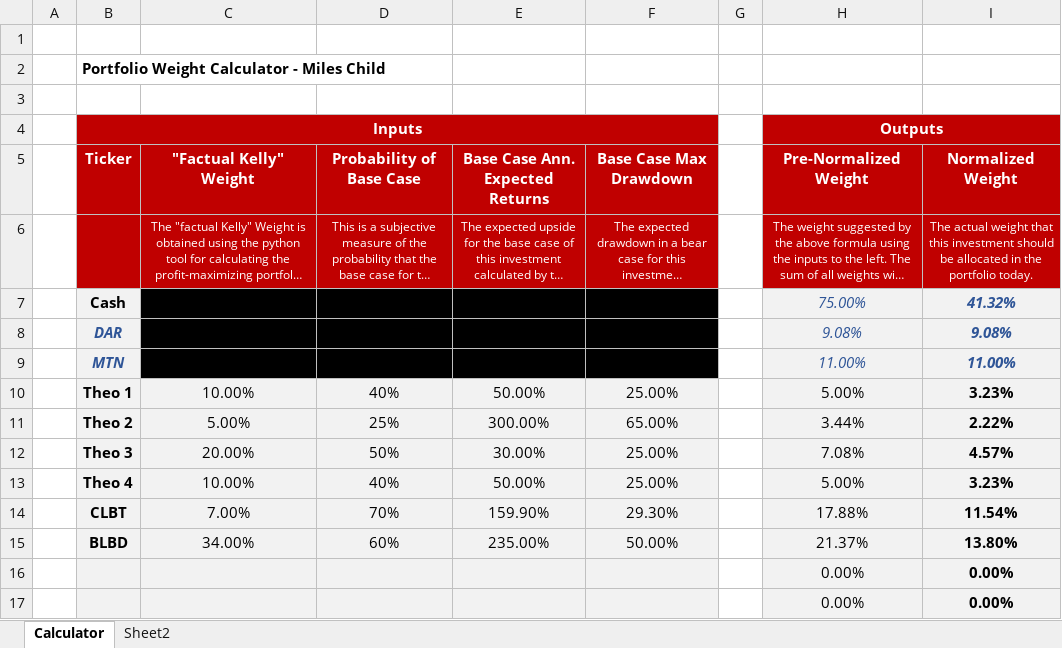
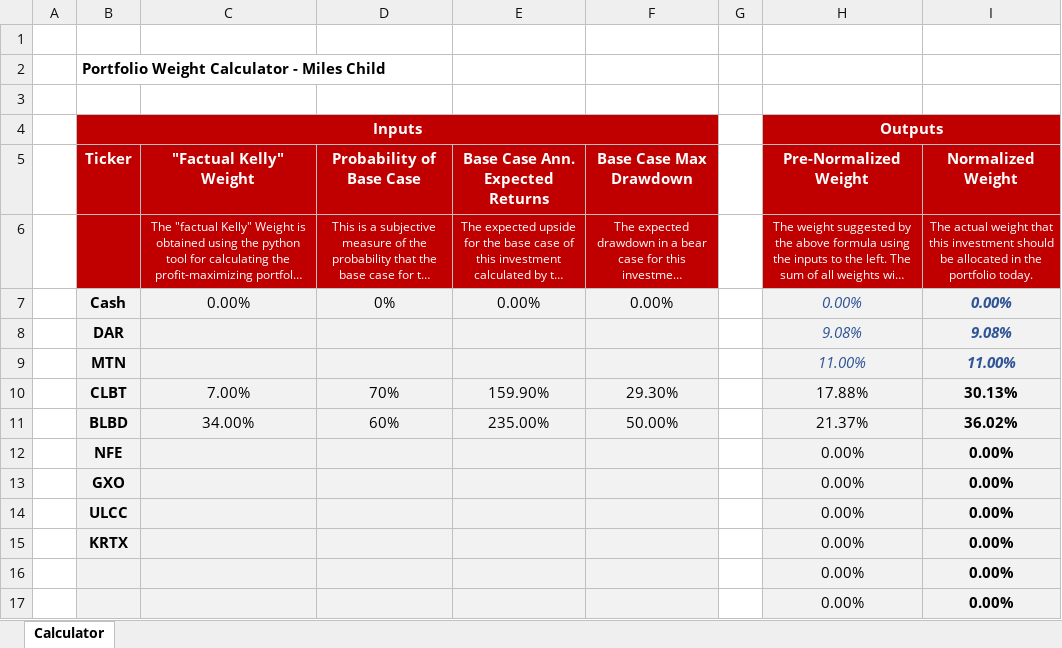
Before and after one commit to milesChild/svf_code, an Excel workbook: portfolio_weight_calculator.xlsx, sheet Calculator, drawn as a sheet; only a part is shown; long unchanged cells end in …; values as stored, in another font and other column widths than the file's, no borders; charts and pictures not drawn; removed rows and columns are numbered as before the commit, all else as after; the diff names each change by its address in the sheet, - before the commit and + after, or states it on an @@ line.

```diff
--- a/portfolio_weight_calculator.xlsx (sheet Calculator)
+++ b/portfolio_weight_calculator.xlsx (sheet Calculator)
-sheet tab: Sheet2
-row 7:  | Cash |  |  |  |  |  | 75.00% | 41.32%
+row 7:  | Cash | 0.00% | 0% | 0.00% | 0.00% |  | 0.00% | 0.00%
@@ B8:B9 italic: on → off, text colour: #2F5597 → black @@
-C8:F9 fill: #000000
+C8:F9 fill: #F2F2F2
-row 10:  | Theo 1 | 10.00% | 40% | 50.00% | 25.00% |  | 5.00% | 3.23%
-row 11:  | Theo 2 | 5.00% | 25% | 300.00% | 65.00% |  | 3.44% | 2.22%
-row 12:  | Theo 3 | 20.00% | 50% | 30.00% | 25.00% |  | 7.08% | 4.57%
-row 13:  | Theo 4 | 10.00% | 40% | 50.00% | 25.00% |  | 5.00% | 3.23%
-I10: 11.54%
+I10: 30.13%
-I11: 13.80%
+I11: 36.02%
+row 12:  | NFE |  |  |  |  |  | 0.00% | 0.00%
+row 13:  | GXO |  |  |  |  |  | 0.00% | 0.00%
+row 14:  | ULCC |  |  |  |  |  | 0.00% | 0.00%
+row 15:  | KRTX |  |  |  |  |  | 0.00% | 0.00%
```
Also changed, not shown: formulas that keep their value, 1 other file.
